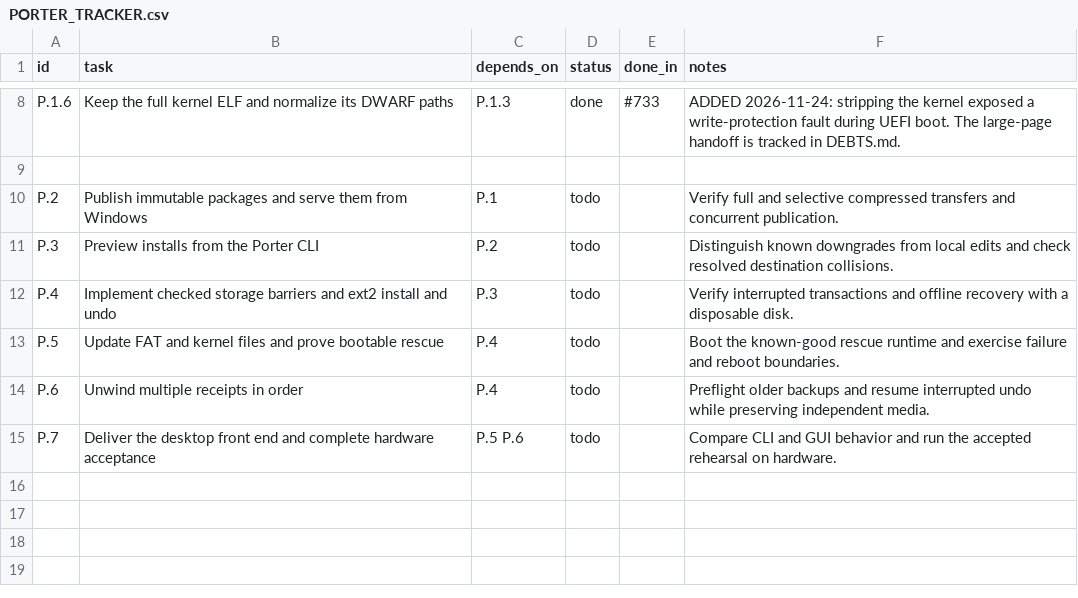
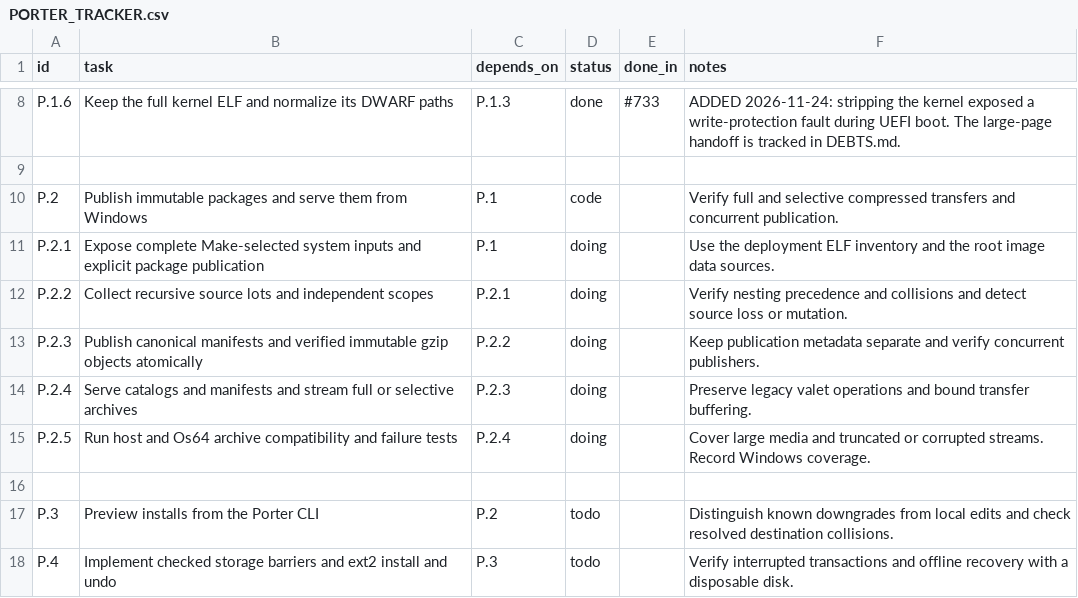
Before and after one commit to VBWizard/os64, a CSV file: docs/design/pending/PORTER_TRACKER.csv, drawn as a sheet; only a part is shown, gaps mark what is left out; the shorter side is filled out with more unchanged rows.

Commit message:
Publish immutable Porter targets and stream their archives
Publish complete Make-selected system and recursive media scopes to a separate content store. Share inventory sources with the image build and make publication records visible only after objects and canonical manifests are verified. Add length-framed Porter requests to os64serve, retain the legacy wire format, and test the service on Windows loopback.

```diff
--- a/docs/design/pending/PORTER_TRACKER.csv
+++ b/docs/design/pending/PORTER_TRACKER.csv
@@ -9,3 +9,9 @@ P.1.6,Keep the full kernel ELF and normalize its DWARF paths,P.1.3,done,#733,ADD
 
-P.2,Publish immutable packages and serve them from Windows,P.1,todo,,Verify full and selective compressed transfers and concurrent publication.
+P.2,Publish immutable packages and serve them from Windows,P.1,code,,Verify full and selective compressed transfers and concurrent publication.
+P.2.1,Expose complete Make-selected system inputs and explicit package publication,P.1,doing,,Use the deployment ELF inventory and the root image data sources.
+P.2.2,Collect recursive source lots and independent scopes,P.2.1,doing,,Verify nesting precedence and collisions and detect source loss or mutation.
+P.2.3,Publish canonical manifests and verified immutable gzip objects atomically,P.2.2,doing,,Keep publication metadata separate and verify concurrent publishers.
+P.2.4,Serve catalogs and manifests and stream full or selective archives,P.2.3,doing,,Preserve legacy valet operations and bound transfer buffering.
+P.2.5,Run host and Os64 archive compatibility and failure tests,P.2.4,doing,,Cover large media and truncated or corrupted streams. Record Windows coverage.
+
 P.3,Preview installs from the Porter CLI,P.2,todo,,Distinguish known downgrades from local edits and check resolved destination collisions.
```
Also changed, not shown: 8 other files.
